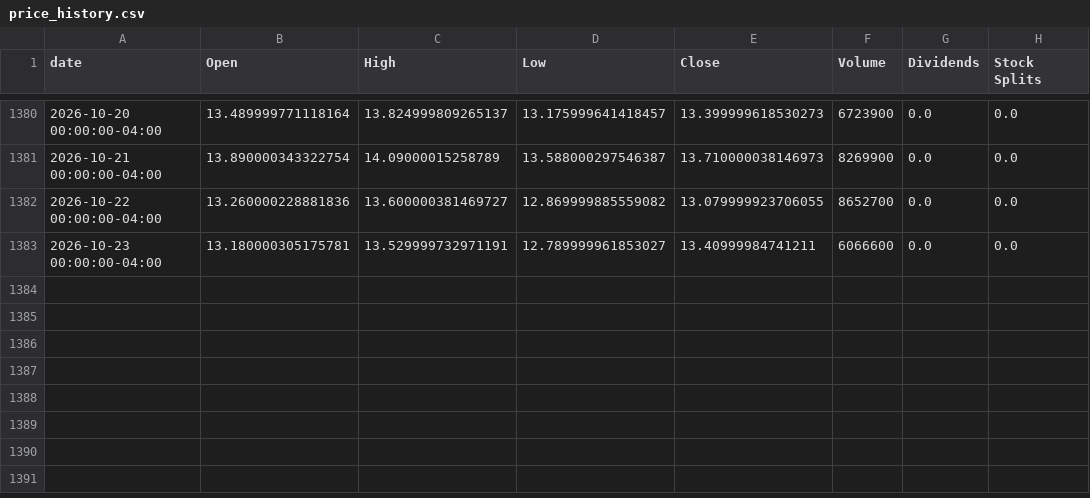
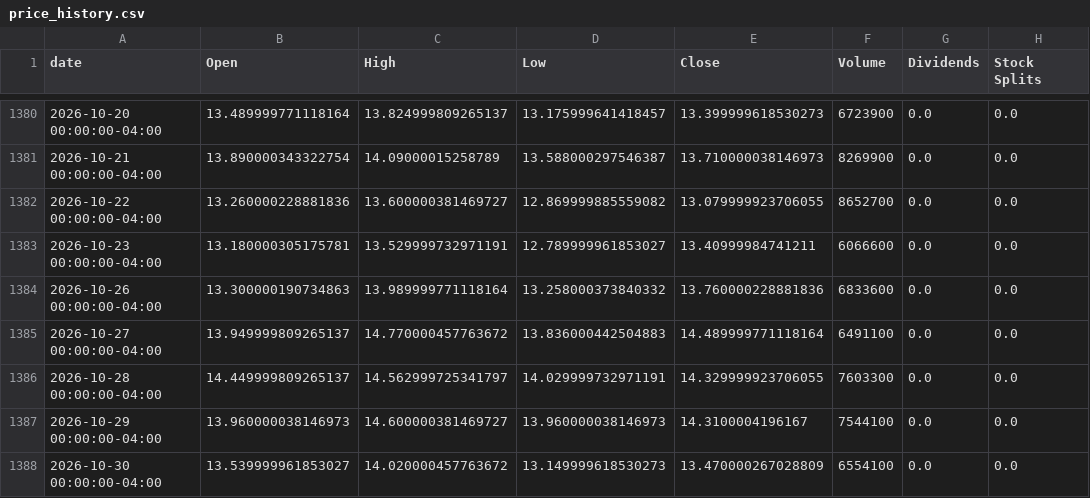
Before and after one commit to raysteezy/raysteezy-learning, a CSV file: data/planet-labs/price_history.csv, drawn as a sheet; only a part is shown, gaps mark what is left out.

```diff
--- a/data/planet-labs/price_history.csv
+++ b/data/planet-labs/price_history.csv
@@ -1383 +1383,6 @@ date,Open,High,Low,Close,Volume,Dividends,Stock Splits
 2026-10-23 00:00:00-04:00,13.180000305175781,13.529999732971191,12.789999961853027,13.40999984741211,6066600,0.0,0.0
+2026-10-26 00:00:00-04:00,13.300000190734863,13.989999771118164,13.258000373840332,13.760000228881836,6833600,0.0,0.0
+2026-10-27 00:00:00-04:00,13.949999809265137,14.770000457763672,13.836000442504883,14.489999771118164,6491100,0.0,0.0
+2026-10-28 00:00:00-04:00,14.449999809265137,14.562999725341797,14.029999732971191,14.329999923706055,7603300,0.0,0.0
+2026-10-29 00:00:00-04:00,13.960000038146973,14.600000381469727,13.960000038146973,14.3100004196167,7544100,0.0,0.0
+2026-10-30 00:00:00-04:00,13.539999961853027,14.020000457763672,13.149999618530273,13.470000267028809,6554100,0.0,0.0
```
Also changed, not shown: data/planet-labs/balance_sheet.csv, data/planet-labs/cash_flow.csv, 5 other files.
